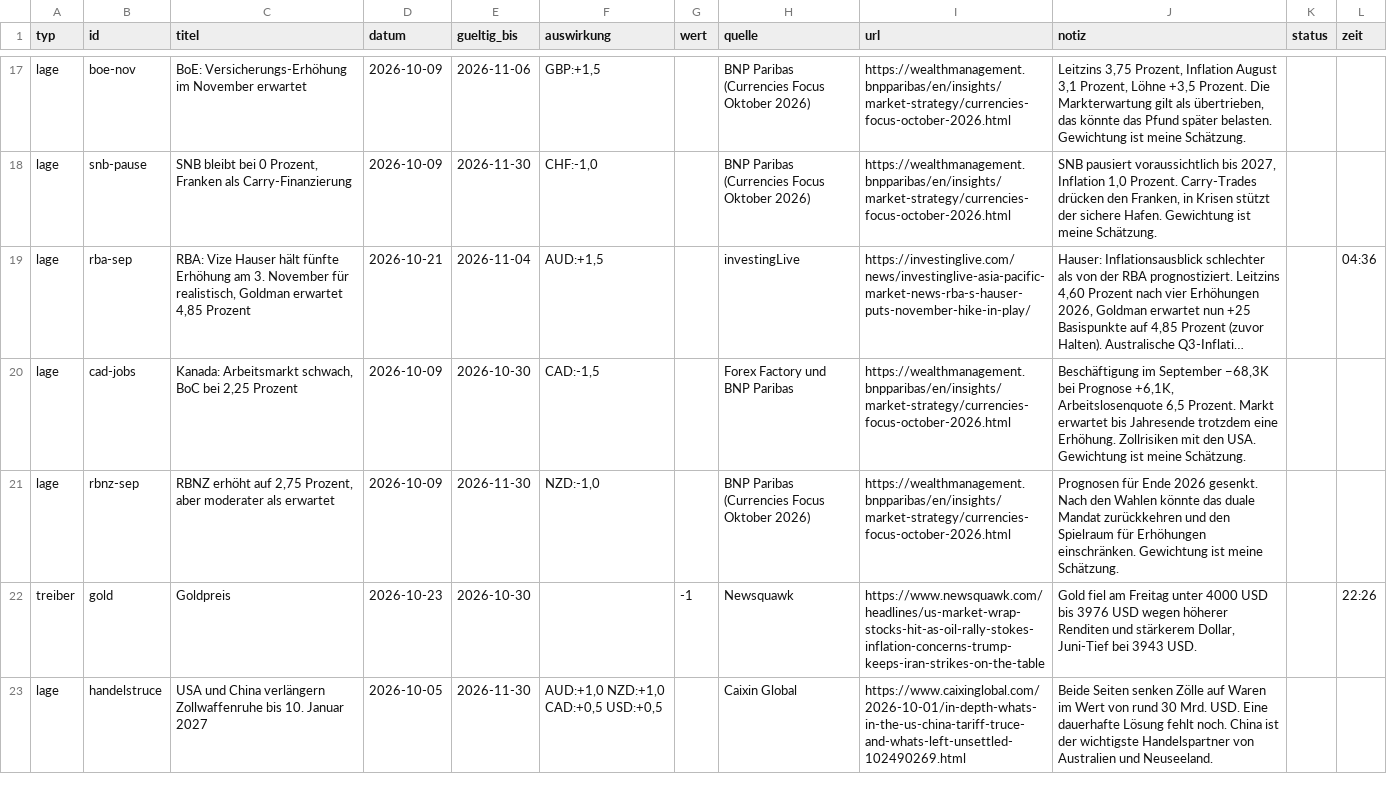
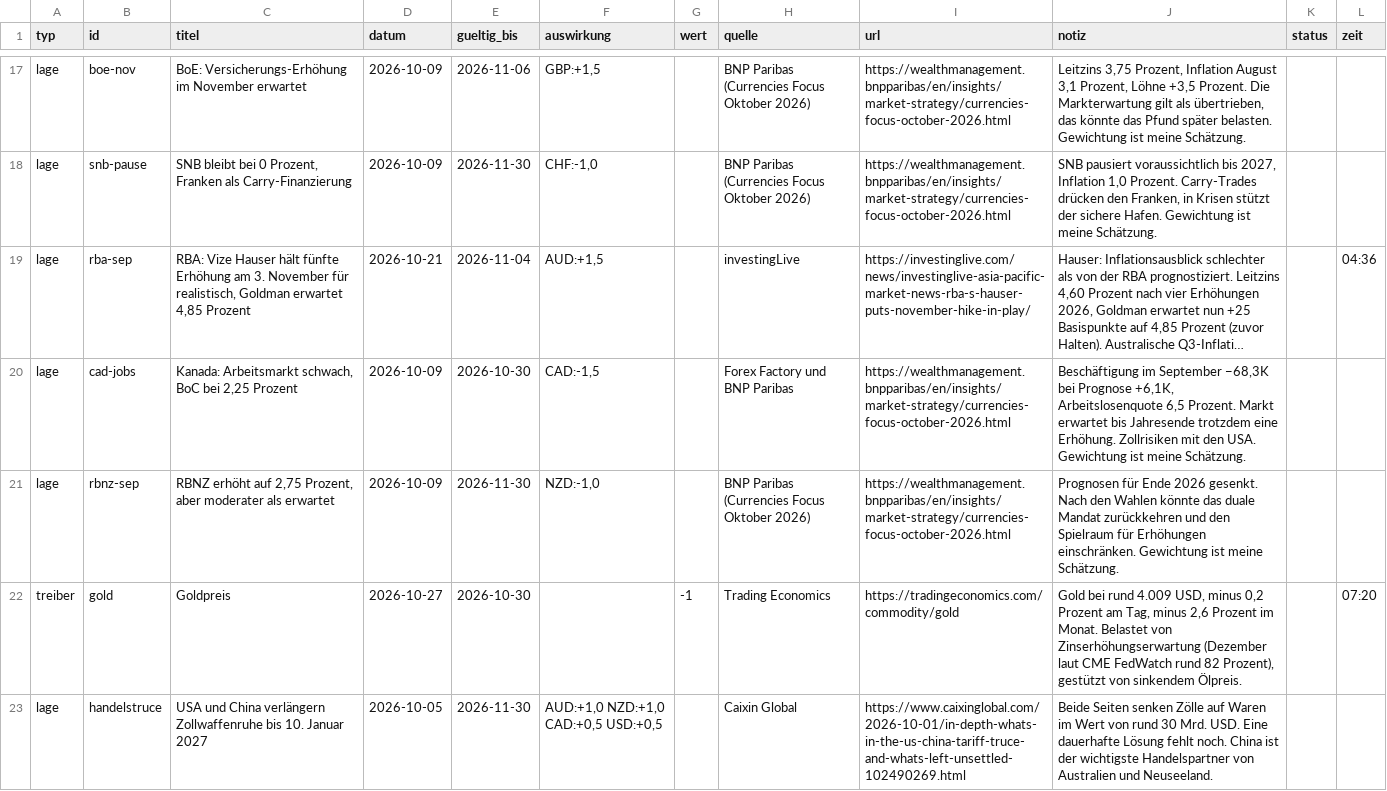
Before and after one commit to michelbrueck25-eng/journal-daten, a CSV file: lage.csv, drawn as a sheet; only a part is shown, gaps mark what is left out; long unchanged cells end in …; the diff covers the shown part only.

```diff
--- a/lage.csv
+++ b/lage.csv
@@ -21,3 +21,3 @@ lage;cad-jobs;Kanada: Arbeitsmarkt schwach, BoC bei 2,25 Prozent;2026-10-09;2026
 lage;rbnz-sep;RBNZ erhöht auf 2,75 Prozent, aber moderater als erwartet;2026-10-09;2026-11-30;NZD:-1,0;;BNP Paribas (Currencies Focus Oktober 2026);https://wealthmanagement.bnpparibas/en/insights/market-strategy/currencies-focus-october-2026.html;Prognosen für Ende 2026 gesenkt. Nach den Wahlen könnte das duale Mandat zurückkehren und den Spielraum für Erhöhungen einschränken. Gewichtung ist meine Schätzung.;;
-treiber;gold;Goldpreis;2026-10-23;2026-10-30;;-1;Newsquawk;https://www.newsquawk.com/headlines/us-market-wrap-stocks-hit-as-oil-rally-stokes-inflation-concerns-trump-keeps-iran-strikes-on-the-table;Gold fiel am Freitag unter 4000 USD bis 3976 USD wegen höherer Renditen und stärkerem Dollar, Juni-Tief bei 3943 USD.;;22:26
+treiber;gold;Goldpreis;2026-10-27;2026-10-30;;-1;Trading Economics;https://tradingeconomics.com/commodity/gold;Gold bei rund 4.009 USD, minus 0,2 Prozent am Tag, minus 2,6 Prozent im Monat. Belastet von Zinserhöhungserwartung (Dezember laut CME FedWatch rund 82 Prozent), gestützt von sinkendem Ölpreis.;;07:20
 lage;handelstruce;USA und China verlängern Zollwaffenruhe bis 10. Januar 2027;2026-10-05;2026-11-30;AUD:+1,0 NZD:+1,0 CAD:+0,5 USD:+0,5;;Caixin Global;https://www.caixinglobal.com/2026-10-01/in-depth-whats-in-the-us-china-tariff-truce-and-whats-left-unsettled-102490269.html;Beide Seiten senken Zölle auf Waren im Wert von rund 30 Mrd. USD. Eine dauerhafte Lösung fehlt noch. China ist der wichtigste Handelspartner von Australien und Neuseeland.;;
```
Also changed, not shown: 1 added row and 19 edited cells elsewhere in this file, wirtschaft.csv, 2 other files.
